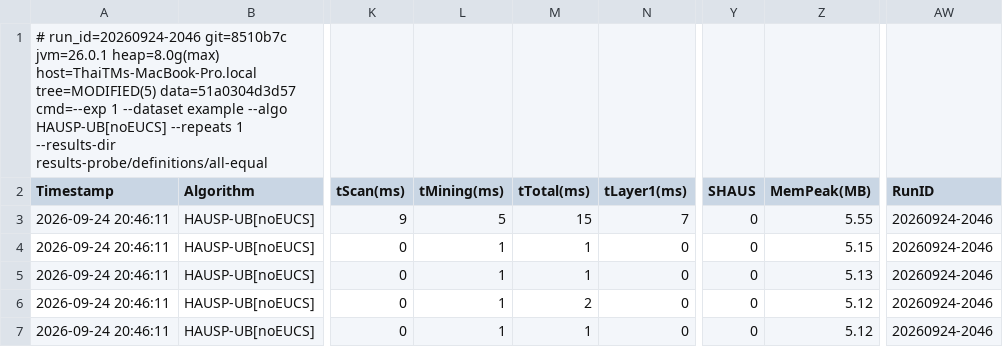
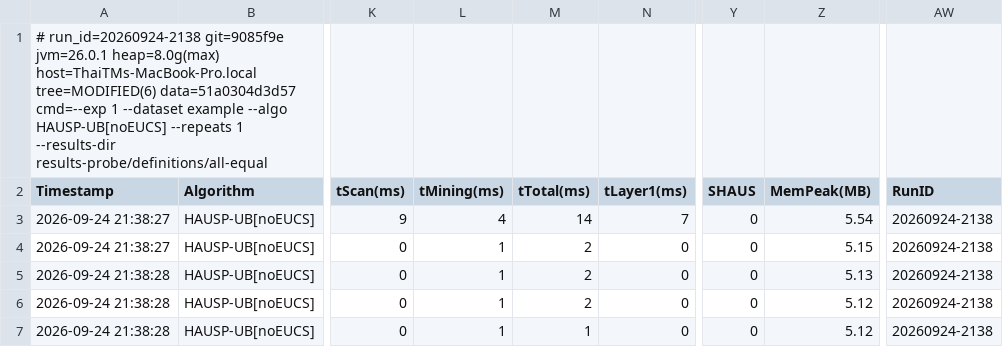
Before and after one commit to tran-minh-thai/incremental-hausp-mining, a CSV file: results-probe/definitions/all-equal/exp1/experiment1_tightness.csv, drawn as a sheet; only a part is shown, gaps mark what is left out; the diff names each change by its address in the sheet, - before the commit and + after, or states it on an @@ line.

```diff
--- a/results-probe/definitions/all-equal/exp1/experiment1_tightness.csv
+++ b/results-probe/definitions/all-equal/exp1/experiment1_tightness.csv
-A1 (Timestamp): # run_id=20260924-2046 git=8510b7c jvm=26.0.1 heap=8.0g(max) host=ThaiTMs-MacBook-Pro.local tree=MODIFIED(5) data=51a0304d3d57 cmd=--exp…
+A1 (Timestamp): # run_id=20260924-2138 git=9085f9e jvm=26.0.1 heap=8.0g(max) host=ThaiTMs-MacBook-Pro.local tree=MODIFIED(6) data=51a0304d3d57 cmd=--exp…
-A3:A4 (Timestamp): 2026-09-24 20:46:11
+A3:A4 (Timestamp): 2026-09-24 21:38:27
-L3 (tMining(ms)): 5
+L3 (tMining(ms)): 4
-M3 (tTotal(ms)): 15
+M3 (tTotal(ms)): 14
-Z3 (MemPeak(MB)): 5.55
+Z3 (MemPeak(MB)): 5.54
-AW3:AW7 (RunID): 20260924-2046
+AW3:AW7 (RunID): 20260924-2138
-M4:M5 (tTotal(ms)): 1
+M4:M5 (tTotal(ms)): 2
-A5:A7 (Timestamp): 2026-09-24 20:46:11
+A5:A7 (Timestamp): 2026-09-24 21:38:28
```
Also changed, not shown: results-probe/definitions/i-extension-chain/exp1/experiment1_tightness.csv, results-probe/definitions/repeated-occurrence/exp1/experiment1_tightness.csv, 10 other files.
